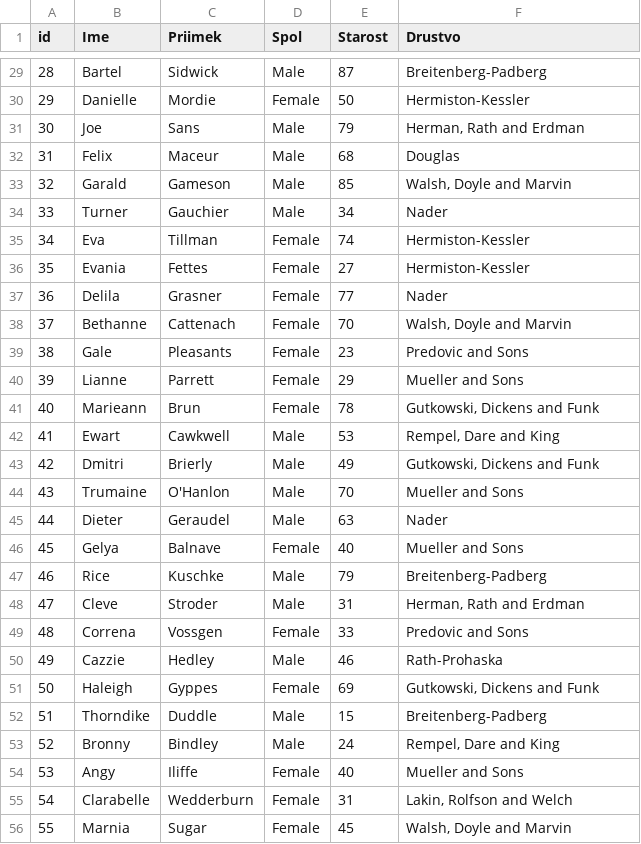
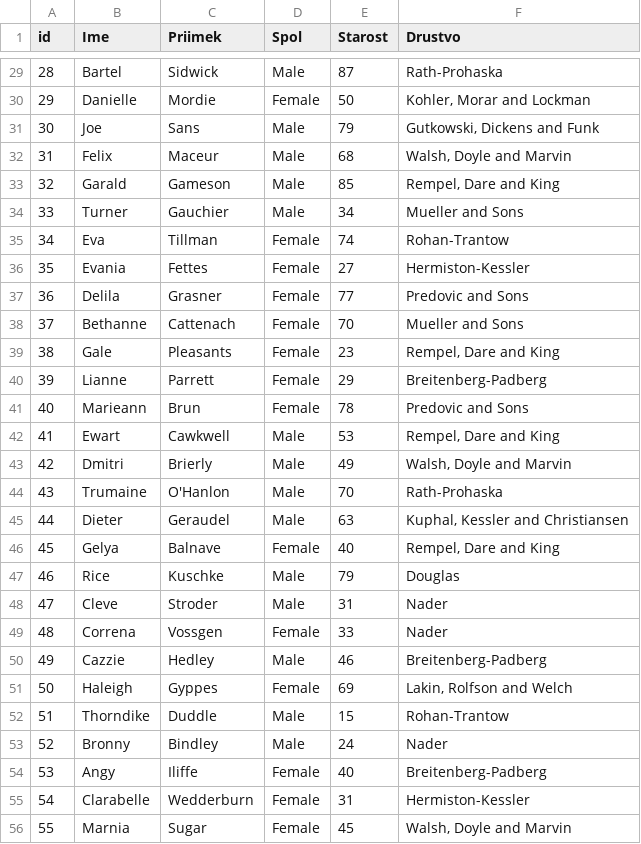
Before and after one commit to kokosinekm/Pohodnistvo, a CSV file: Podatki/Osebe.csv, drawn as a sheet; only a part is shown, gaps mark what is left out; the diff covers the shown part only.

```diff
--- a/Podatki/Osebe.csv
+++ b/Podatki/Osebe.csv
@@ -29,28 +29,28 @@
-28,"Bartel","Sidwick","Male",87,"Breitenberg-Padberg"
-29,"Danielle","Mordie","Female",50,"Hermiston-Kessler"
-30,"Joe","Sans","Male",79,"Herman, Rath and Erdman"
-31,"Felix","Maceur","Male",68,"Douglas"
-32,"Garald","Gameson","Male",85,"Walsh, Doyle and Marvin"
-33,"Turner","Gauchier","Male",34,"Nader"
-34,"Eva","Tillman","Female",74,"Hermiston-Kessler"
+28,"Bartel","Sidwick","Male",87,"Rath-Prohaska"
+29,"Danielle","Mordie","Female",50,"Kohler, Morar and Lockman"
+30,"Joe","Sans","Male",79,"Gutkowski, Dickens and Funk"
+31,"Felix","Maceur","Male",68,"Walsh, Doyle and Marvin"
+32,"Garald","Gameson","Male",85,"Rempel, Dare and King"
+33,"Turner","Gauchier","Male",34,"Mueller and Sons"
+34,"Eva","Tillman","Female",74,"Rohan-Trantow"
 35,"Evania","Fettes","Female",27,"Hermiston-Kessler"
-36,"Delila","Grasner","Female",77,"Nader"
-37,"Bethanne","Cattenach","Female",70,"Walsh, Doyle and Marvin"
-38,"Gale","Pleasants","Female",23,"Predovic and Sons"
-39,"Lianne","Parrett","Female",29,"Mueller and Sons"
-40,"Marieann","Brun","Female",78,"Gutkowski, Dickens and Funk"
+36,"Delila","Grasner","Female",77,"Predovic and Sons"
+37,"Bethanne","Cattenach","Female",70,"Mueller and Sons"
+38,"Gale","Pleasants","Female",23,"Rempel, Dare and King"
+39,"Lianne","Parrett","Female",29,"Breitenberg-Padberg"
+40,"Marieann","Brun","Female",78,"Predovic and Sons"
 41,"Ewart","Cawkwell","Male",53,"Rempel, Dare and King"
-42,"Dmitri","Brierly","Male",49,"Gutkowski, Dickens and Funk"
-43,"Trumaine","O'Hanlon","Male",70,"Mueller and Sons"
-44,"Dieter","Geraudel","Male",63,"Nader"
-45,"Gelya","Balnave","Female",40,"Mueller and Sons"
-46,"Rice","Kuschke","Male",79,"Breitenberg-Padberg"
-47,"Cleve","Stroder","Male",31,"Herman, Rath and Erdman"
-48,"Correna","Vossgen","Female",33,"Predovic and Sons"
-49,"Cazzie","Hedley","Male",46,"Rath-Prohaska"
-50,"Haleigh","Gyppes","Female",69,"Gutkowski, Dickens and Funk"
-51,"Thorndike","Duddle","Male",15,"Breitenberg-Padberg"
-52,"Bronny","Bindley","Male",24,"Rempel, Dare and King"
-53,"Angy","Iliffe","Female",40,"Mueller and Sons"
-54,"Clarabelle","Wedderburn","Female",31,"Lakin, Rolfson and Welch"
+42,"Dmitri","Brierly","Male",49,"Walsh, Doyle and Marvin"
+43,"Trumaine","O'Hanlon","Male",70,"Rath-Prohaska"
+44,"Dieter","Geraudel","Male",63,"Kuphal, Kessler and Christiansen"
+45,"Gelya","Balnave","Female",40,"Rempel, Dare and King"
+46,"Rice","Kuschke","Male",79,"Douglas"
+47,"Cleve","Stroder","Male",31,"Nader"
+48,"Correna","Vossgen","Female",33,"Nader"
+49,"Cazzie","Hedley","Male",46,"Breitenberg-Padberg"
+50,"Haleigh","Gyppes","Female",69,"Lakin, Rolfson and Welch"
+51,"Thorndike","Duddle","Male",15,"Rohan-Trantow"
+52,"Bronny","Bindley","Male",24,"Nader"
+53,"Angy","Iliffe","Female",40,"Breitenberg-Padberg"
+54,"Clarabelle","Wedderburn","Female",31,"Hermiston-Kessler"
 55,"Marnia","Sugar","Female",45,"Walsh, Doyle and Marvin"
```
Also changed, not shown: 162 edited cells elsewhere in this file, Podatki/Drustva.csv, Podatki/Gore.csv, 4 other files.
